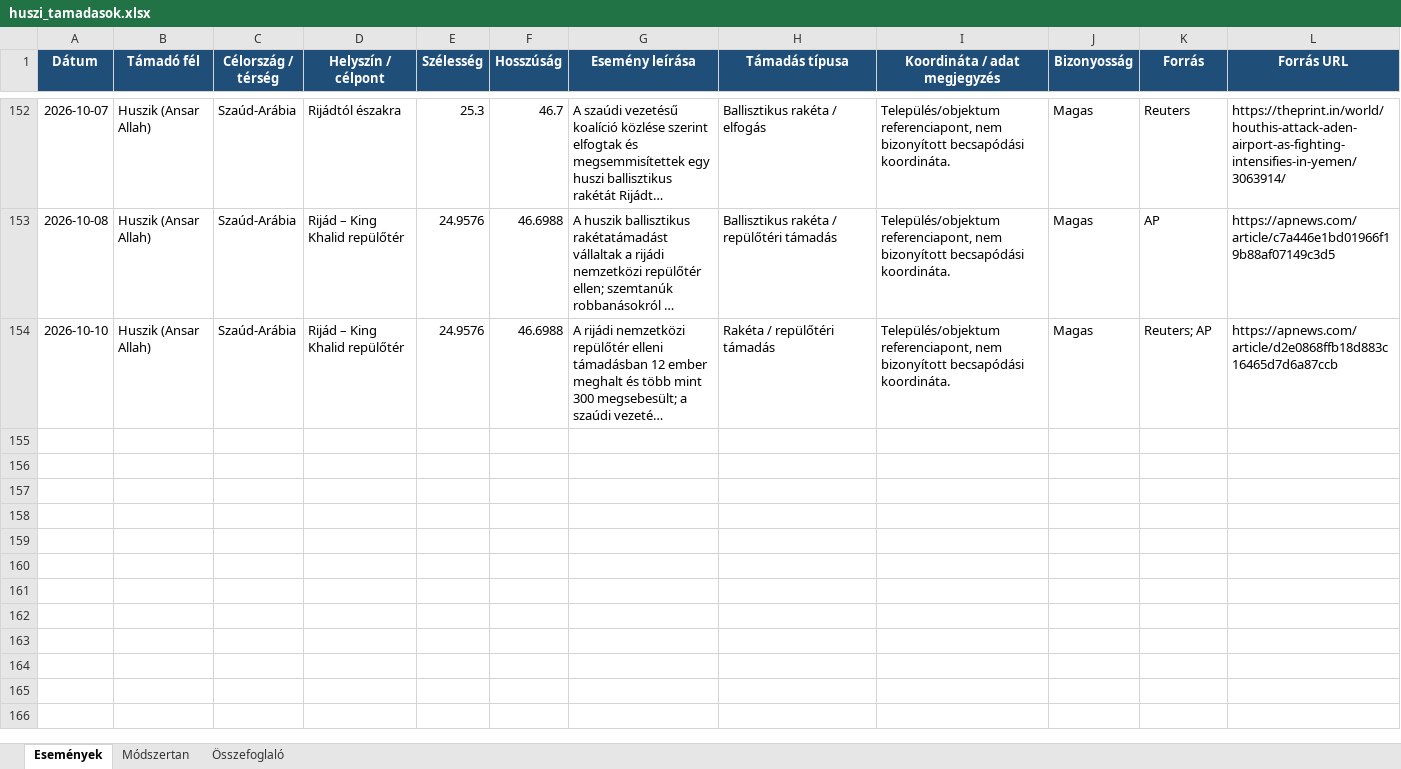
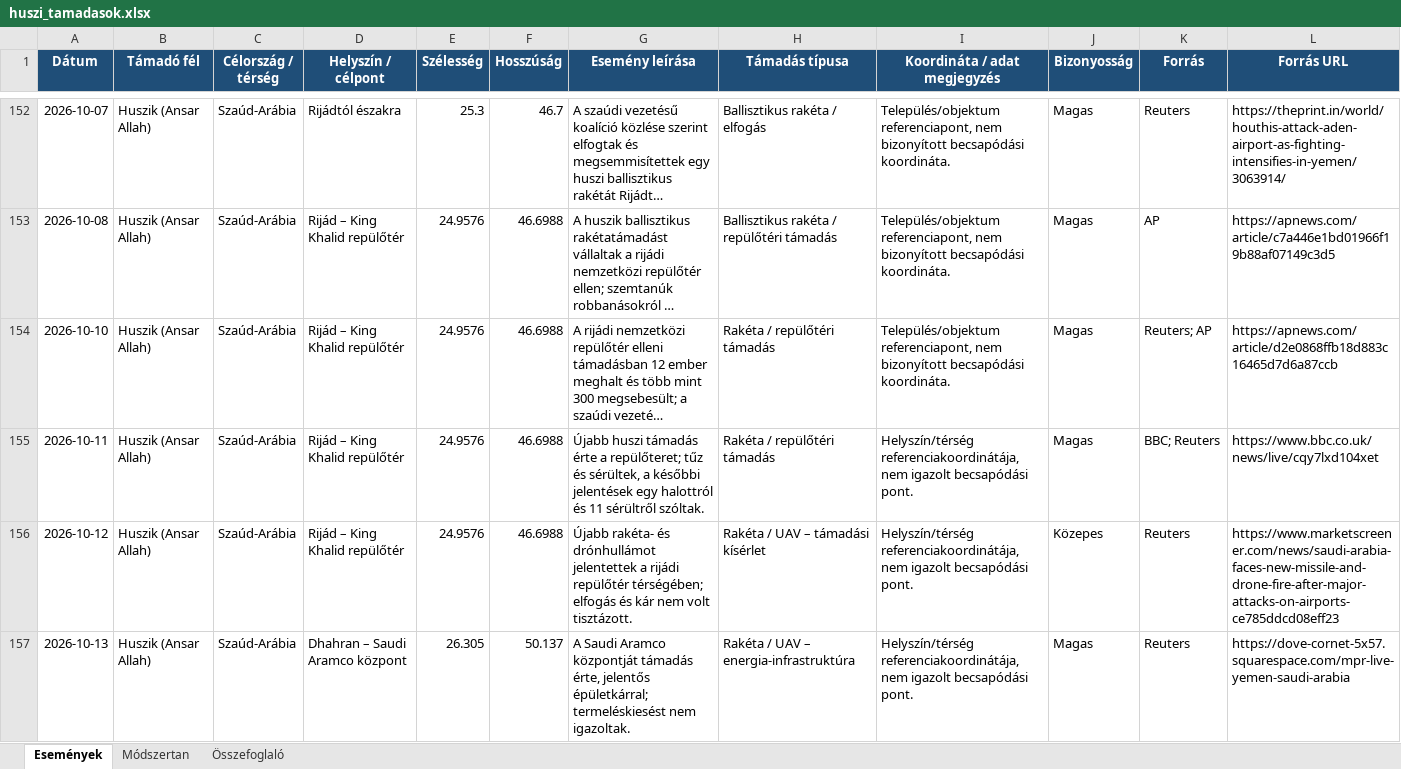
Before and after one commit to mikloshetzer-sketch/me-security-monitor, an Excel workbook: data/manual/huszi_tamadasok.xlsx, sheet Események, drawn as a sheet; only a part is shown, gaps mark what is left out; long unchanged cells end in …; values as stored, in another font and other column widths than the file's, no borders; table styles not drawn; rows hold the shown columns only; the diff covers the shown part only; the diff names each change by its address in the sheet, - before the commit and + after, or states it on an @@ line.

Commit message:
Add files via upload

```diff
--- a/data/manual/huszi_tamadasok.xlsx (sheet Események)
+++ b/data/manual/huszi_tamadasok.xlsx (sheet Események)
+row 155: 2026-10-11 | Huszik (Ansar Allah) | Szaúd-Arábia | Rijád – King Khalid repülőtér | 24.9576 | 46.6988 | Újabb huszi támadás érte a repülőteret; tűz és sérültek, a későbbi jelentések egy halottról és 11 sérültről szóltak. | Rakéta / repülőtéri támadás | Helyszín/térség referenciakoordinátája, nem igazolt becsapódási pont. | Magas | BBC; Reuters | https://www.bbc.co.uk/news/live/cqy7lxd104xet
+row 156: 2026-10-12 | Huszik (Ansar Allah) | Szaúd-Arábia | Rijád – King Khalid repülőtér | 24.9576 | 46.6988 | Újabb rakéta- és drónhullámot jelentettek a rijádi repülőtér térségében; elfogás és kár nem volt tisztázott. | Rakéta / UAV – támadási kísérlet | Helyszín/térség referenciakoordinátája, nem igazolt becsapódási pont. | Közepes | Reuters | https://www.marketscreener.com/news/saudi-arabia-faces-new-missile-and-drone-fire-after-major-attacks-on-airports-ce785ddcd08eff23
+row 157: 2026-10-13 | Huszik (Ansar Allah) | Szaúd-Arábia | Dhahran – Saudi Aramco központ | 26.305 | 50.137 | A Saudi Aramco központját támadás érte, jelentős épületkárral; termeléskiesést nem igazoltak. | Rakéta / UAV – energia-infrastruktúra | Helyszín/térség referenciakoordinátája, nem igazolt becsapódási pont. | Magas | Reuters | https://dove-cornet-5x57.squarespace.com/mpr-live-yemen-saudi-arabia
```
Also changed, not shown: 7 added rows elsewhere in this sheet.
